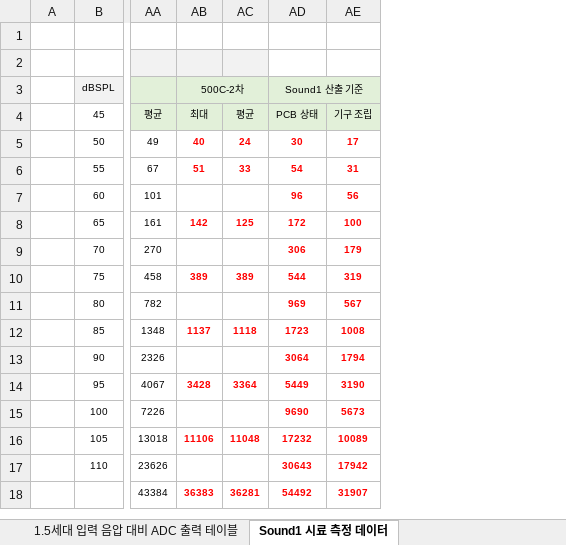
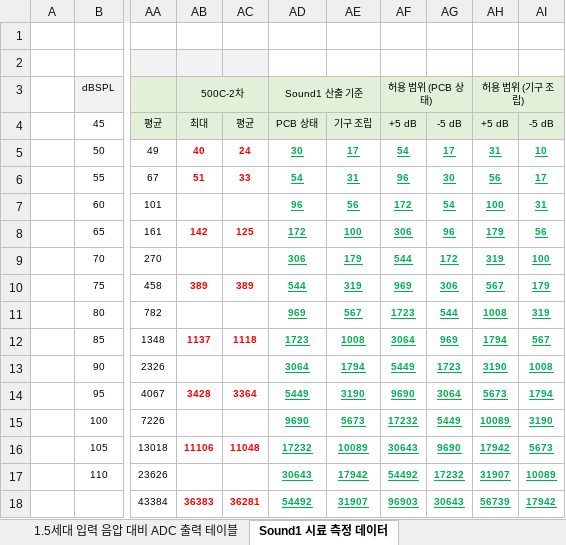
Before and after one commit to eskim-todoc/sound1-fw-e8300, an Excel workbook: docs/tasks/인허가/20260909_2140_sound1-adc-table/스크립트/측정원본_수정후_20260910.xlsx, sheet Sound1 시료 측정 데이터, drawn as a sheet; only a part is shown, gaps mark what is left out; values as stored, in another font and other column widths than the file's, no borders; charts and pictures not drawn; the diff names each change by its address in the sheet, - before the commit and + after, or states it on an @@ line.

```diff
--- a/docs/tasks/인허가/20260909_2140_sound1-adc-table/스크립트/측정원본_수정후_20260910.xlsx (sheet Sound1 시료 측정 데이터)
+++ b/docs/tasks/인허가/20260909_2140_sound1-adc-table/스크립트/측정원본_수정후_20260910.xlsx (sheet Sound1 시료 측정 데이터)
+column AF, rows 3-18: 허용 범위 (PCB 상태) | +5 dB | 54 | 96 | 172 | 306 | 544 | 969 | 1723 | 3064 | 5449 | 9690 | 17232 | 30643 | 54492 | 96903
+column AG, rows 4-18: -5 dB | 17 | 30 | 54 | 96 | 172 | 306 | 544 | 969 | 1723 | 3064 | 5449 | 9690 | 17232 | 30643
+column AH, rows 3-18: 허용 범위 (기구 조립) | +5 dB | 31 | 56 | 100 | 179 | 319 | 567 | 1008 | 1794 | 3190 | 5673 | 10089 | 17942 | 31907 | 56739
+column AI, rows 4-18: -5 dB | 10 | 17 | 31 | 56 | 100 | 179 | 319 | 567 | 1008 | 1794 | 3190 | 5673 | 10089 | 17942
@@ AD5:AE18 underline: off → on, text colour: #FF0000 → #00B050 @@
```
Also changed, not shown: sheet 1.5세대 입력 음압 대비 ADC 출력 테이블, charts or pictures, docs/참고/인허가/사운드1/[참고] Sound1 입력 음압 대비 ADC 출력 테이블.xlsx, 10 other files.
